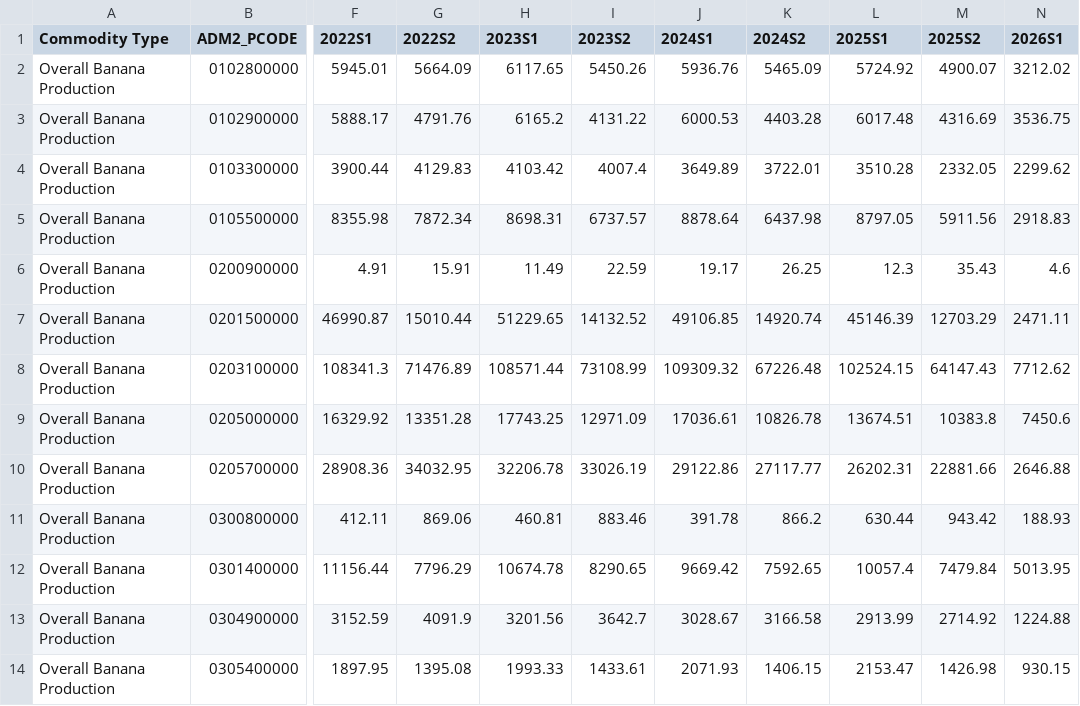
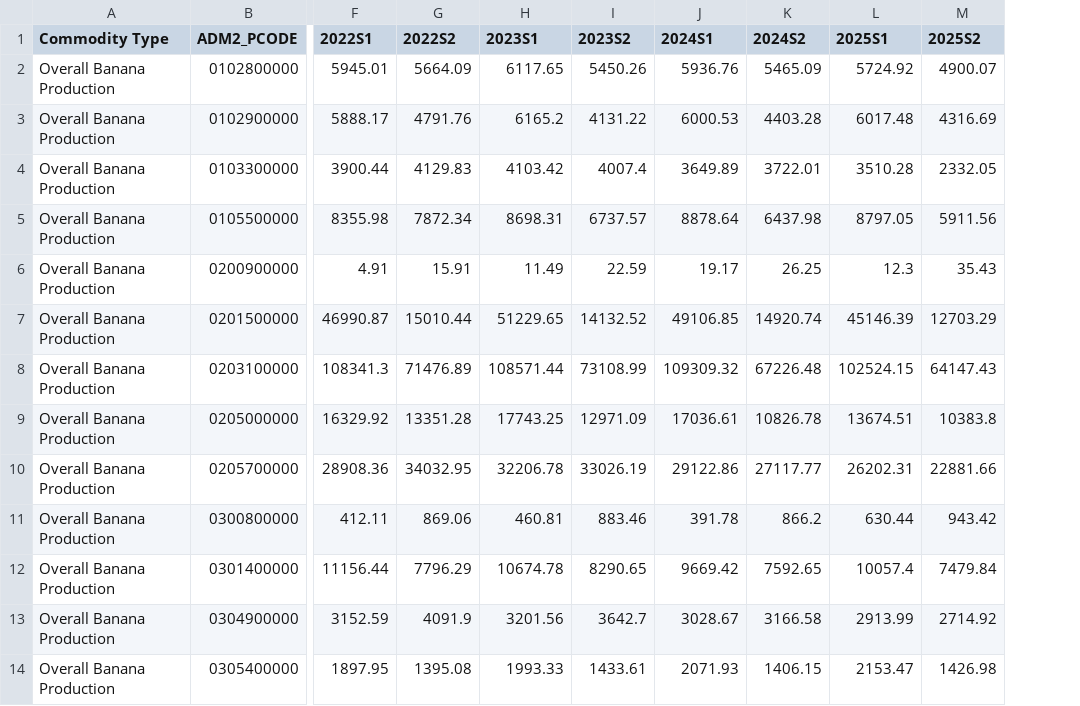
Before and after one commit to hachiko-konbanwa/productionvolume, a CSV file: data/subannual/Banana_volume_semester.csv, drawn as a sheet; only a part is shown, gaps mark what is left out; the diff names each change by its address in the sheet, - before the commit and + after, or states it on an @@ line.

```diff
--- a/data/subannual/Banana_volume_semester.csv
+++ b/data/subannual/Banana_volume_semester.csv
-column N (2026S1), rows 2-14: 3212.02 | 3536.75 | 2299.62 | 2918.83 | 4.6 | 2471.11 | 7712.62 | 7450.6 | 2646.88 | 188.93 | 5013.95 | 1224.88 | 930.15
```
Also changed, not shown: data/subannual/BananaCardava_volume_semester.csv, data/subannual/CassavaFood_volume_semester.csv, 57 other files.
